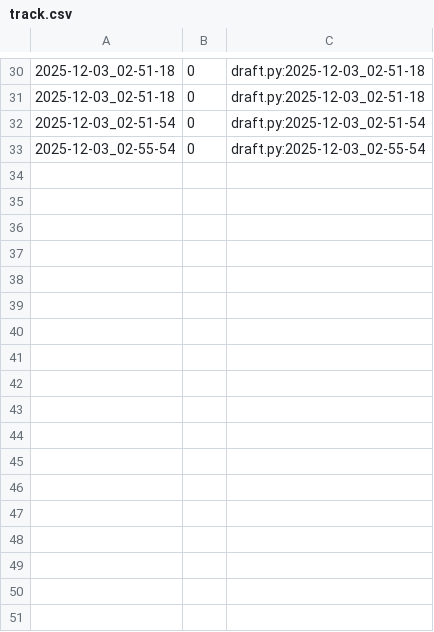
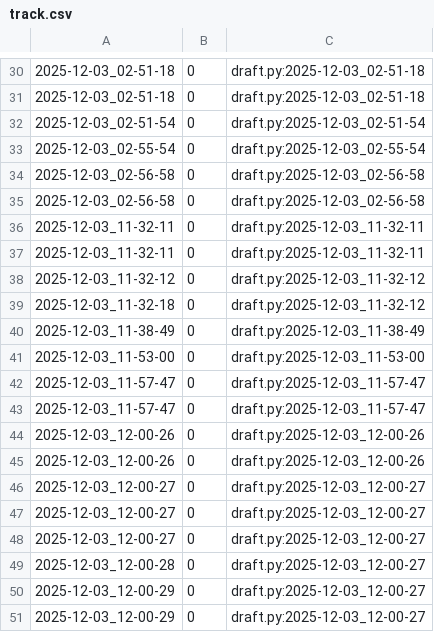
Before and after one commit to qxcode-course/poo-dd-cd-bloco-d-vivistar-here, a CSV file: tasks/.tko/track/poo@agenda/track.csv, drawn as a sheet; only a part is shown, gaps mark what is left out.

```diff
--- a/tasks/.tko/track/poo@agenda/track.csv
+++ b/tasks/.tko/track/poo@agenda/track.csv
@@ -33 +33,19 @@
 2025-12-03_02-55-54,0,draft.py:2025-12-03_02-55-54
+2025-12-03_02-56-58,0,draft.py:2025-12-03_02-56-58
+2025-12-03_02-56-58,0,draft.py:2025-12-03_02-56-58
+2025-12-03_11-32-11,0,draft.py:2025-12-03_11-32-11
+2025-12-03_11-32-11,0,draft.py:2025-12-03_11-32-11
+2025-12-03_11-32-12,0,draft.py:2025-12-03_11-32-12
+2025-12-03_11-32-18,0,draft.py:2025-12-03_11-32-12
+2025-12-03_11-38-49,0,draft.py:2025-12-03_11-38-49
+2025-12-03_11-53-00,0,draft.py:2025-12-03_11-53-00
+2025-12-03_11-57-47,0,draft.py:2025-12-03_11-57-47
+2025-12-03_11-57-47,0,draft.py:2025-12-03_11-57-47
+2025-12-03_12-00-26,0,draft.py:2025-12-03_12-00-26
+2025-12-03_12-00-26,0,draft.py:2025-12-03_12-00-26
+2025-12-03_12-00-27,0,draft.py:2025-12-03_12-00-27
+2025-12-03_12-00-27,0,draft.py:2025-12-03_12-00-27
+2025-12-03_12-00-27,0,draft.py:2025-12-03_12-00-27
+2025-12-03_12-00-28,0,draft.py:2025-12-03_12-00-27
+2025-12-03_12-00-29,0,draft.py:2025-12-03_12-00-27
+2025-12-03_12-00-29,0,draft.py:2025-12-03_12-00-27
```
Also changed, not shown: 4 other files.
